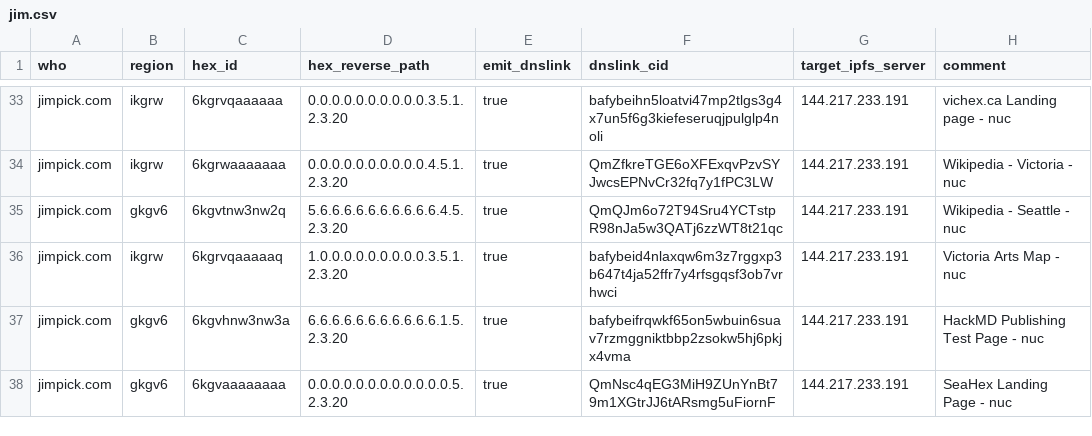
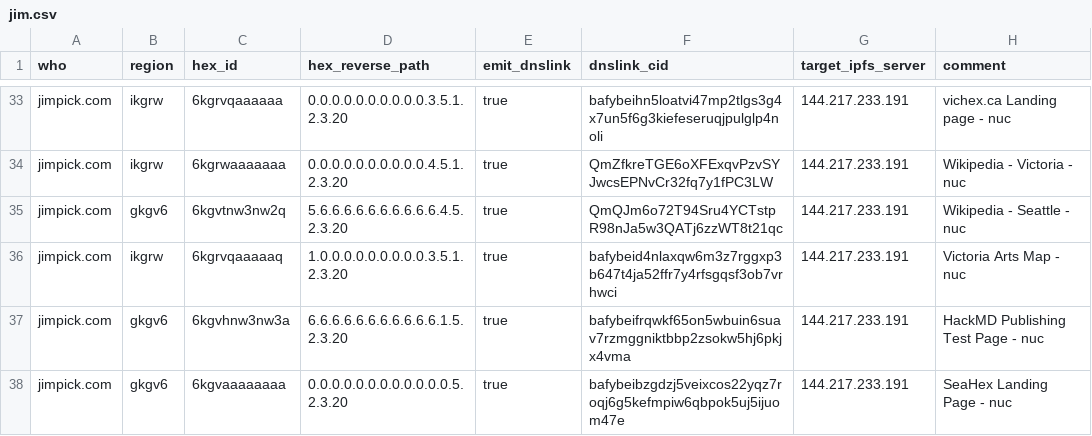
Before and after one commit to hexcamp/hexcamp-coredns-sites, a CSV file: jim.csv, drawn as a sheet; only a part is shown, gaps mark what is left out.

Commit message:
Updated from hackmd-updater

```diff
--- a/jim.csv
+++ b/jim.csv
@@ -37,2 +37,2 @@ jimpick.com,ikgrw,6kgrvqaaaaaq,1.0.0.0.0.0.0.0.0.0.3.5.1.2.3.20,true,bafybeid4nl
 jimpick.com,gkgv6,6kgvhnw3nw3a,6.6.6.6.6.6.6.6.6.6.6.1.5.2.3.20,true,bafybeifrqwkf65on5wbuin6suav7rzmggniktbbp2zsokw5hj6pkjx4vma,144.217.233.191,HackMD Publishing Test Page - nuc
-jimpick.com,gkgv6,6kgvaaaaaaaa,0.0.0.0.0.0.0.0.0.0.0.0.5.2.3.20,true,QmNsc4qEG3MiH9ZUnYnBt79m1XGtrJJ6tARsmg5uFiornF,144.217.233.191,SeaHex Landing Page - nuc
+jimpick.com,gkgv6,6kgvaaaaaaaa,0.0.0.0.0.0.0.0.0.0.0.0.5.2.3.20,true,bafybeibzgdzj5veixcos22yqz7roqj6g5kefmpiw6qbpok5uj5ijuom47e,144.217.233.191,SeaHex Landing Page - nuc
```
